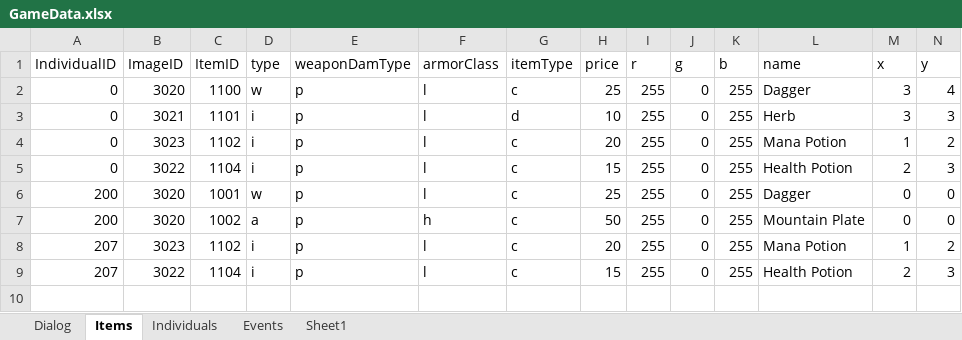
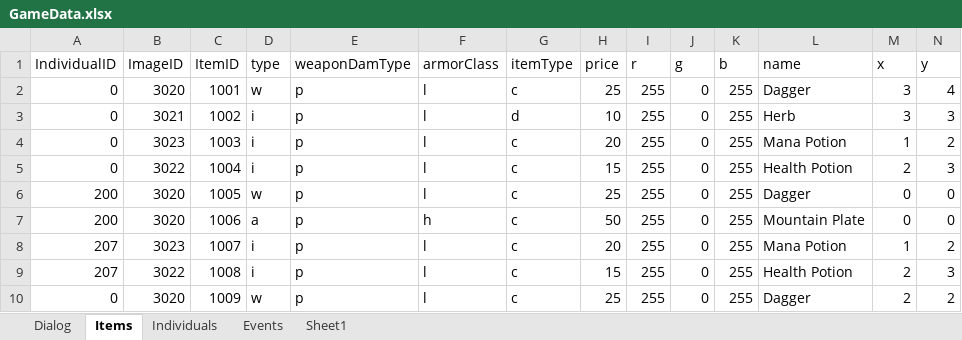
Before and after one commit to schil227/Natural_1, an Excel workbook: GameData.xlsx, sheet Items, drawn as a sheet; only a part is shown; values as stored, in another font and other column widths than the file's, no borders; rows hold the shown columns only; the diff names each change by its address in the sheet, - before the commit and + after, or states it on an @@ line.

```diff
--- a/GameData.xlsx (sheet Items)
+++ b/GameData.xlsx (sheet Items)
-C2 (ItemID): 1100
+C2 (ItemID): 1001
-C3 (ItemID): 1101
+C3 (ItemID): 1002
-C4 (ItemID): 1102
+C4 (ItemID): 1003
-C5 (ItemID): 1104
+C5 (ItemID): 1004
-C6 (ItemID): 1001
+C6 (ItemID): 1005
-C7 (ItemID): 1002
+C7 (ItemID): 1006
-C8 (ItemID): 1102
+C8 (ItemID): 1007
-C9 (ItemID): 1104
+C9 (ItemID): 1008
+row 10: 0 | 3020 | 1009 | w | p | l | c | 25 | 255 | 0 | 255 | Dagger | 2 | 2
```
Also changed, not shown: 4 other files.
